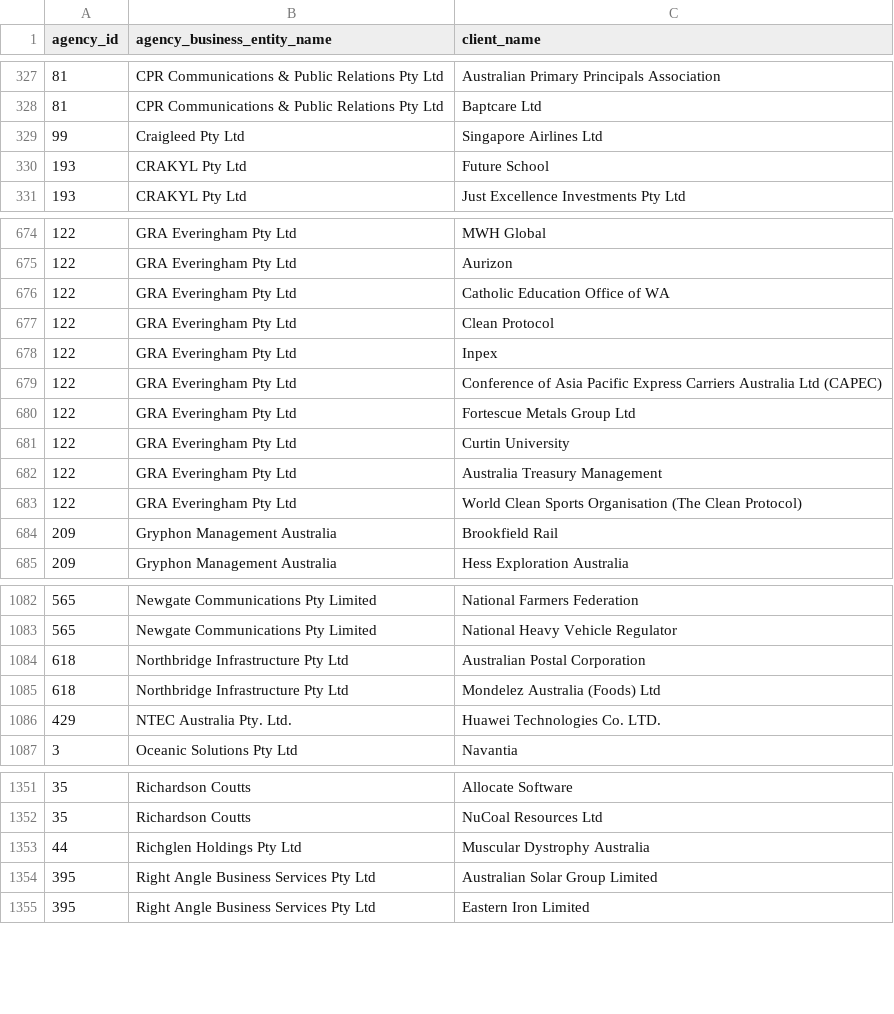
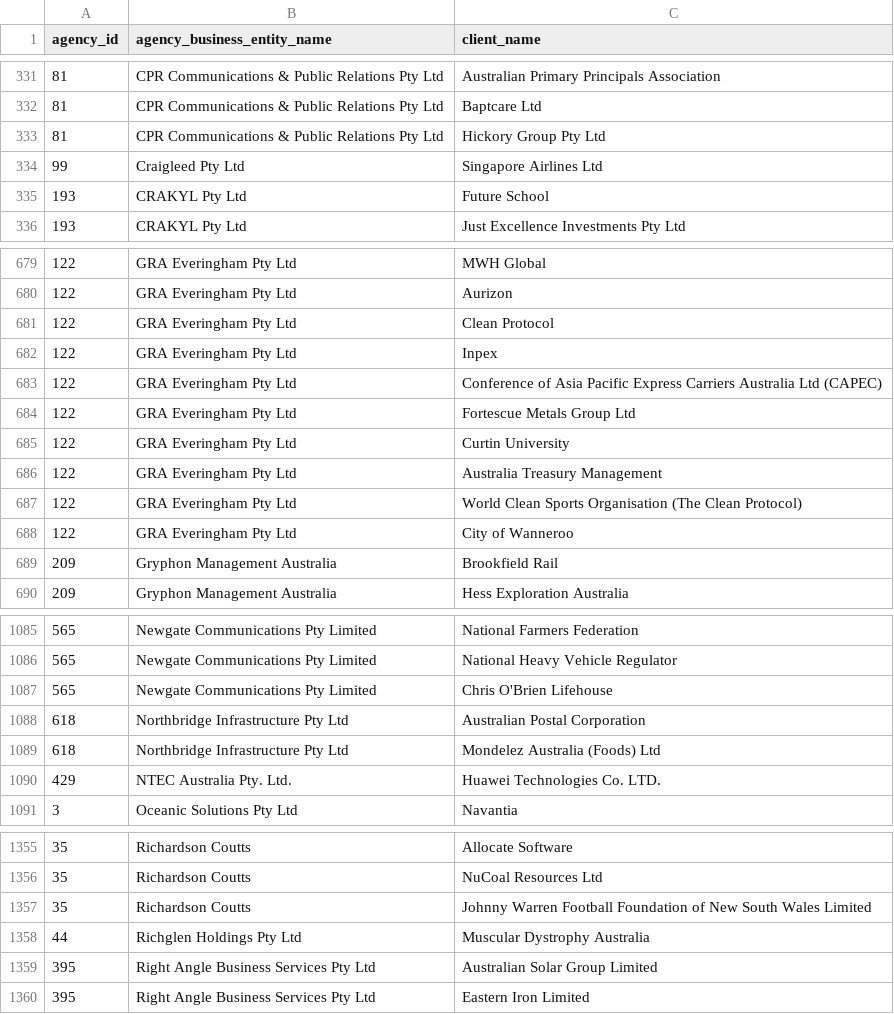
Before and after one commit to henare/australian_government_lobbyists_register, a CSV file: clients.csv, drawn as a sheet; only a part is shown, gaps mark what is left out; the diff covers the shown part only.

```diff
--- a/clients.csv
+++ b/clients.csv
@@ -328,2 +332,3 @@ agency_id,agency_business_entity_name,client_name
 81,CPR Communications & Public Relations Pty Ltd,Baptcare Ltd
+81,CPR Communications & Public Relations Pty Ltd,Hickory Group Pty Ltd
 99,Craigleed Pty Ltd,Singapore Airlines Ltd
@@ -675,3 +680,2 @@ agency_id,agency_business_entity_name,client_name
 122,GRA Everingham Pty Ltd,Aurizon
-122,GRA Everingham Pty Ltd,Catholic Education Office of WA
 122,GRA Everingham Pty Ltd,Clean Protocol
@@ -683,2 +687,3 @@ agency_id,agency_business_entity_name,client_name
 122,GRA Everingham Pty Ltd,World Clean Sports Organisation (The Clean Protocol)
+122,GRA Everingham Pty Ltd,City of Wanneroo
 209,Gryphon Management Australia,Brookfield Rail
@@ -1083,2 +1086,3 @@ agency_id,agency_business_entity_name,client_name
 565,Newgate Communications Pty Limited,National Heavy Vehicle Regulator
+565,Newgate Communications Pty Limited,Chris O'Brien Lifehouse
 618,Northbridge Infrastructure Pty Ltd,Australian Postal Corporation
@@ -1352,2 +1356,3 @@ agency_id,agency_business_entity_name,client_name
 35,Richardson Coutts,NuCoal Resources Ltd
+35,Richardson Coutts,Johnny Warren Football Foundation of New South Wales Limited
 44,Richglen Holdings Pty Ltd,Muscular Dystrophy Australia
```
Also changed, not shown: 7 added rows and 2 removed rows elsewhere in this file, agencies.csv, lobbyists.csv.
